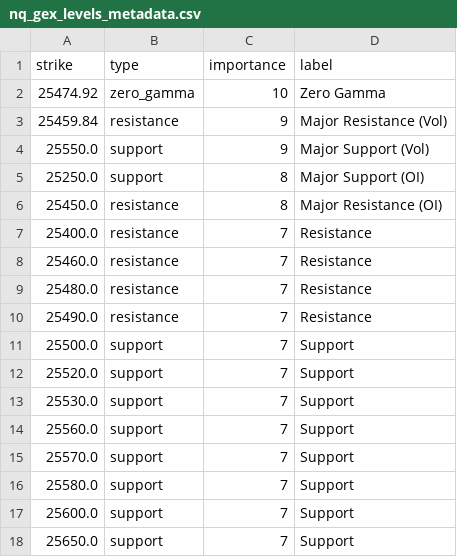
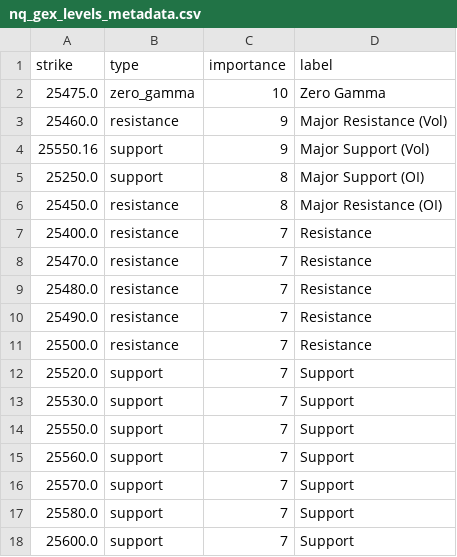
Before and after one commit to enzocosson/gex-tradingview, a CSV file: nq_gex_levels_metadata.csv, drawn as a sheet.

```diff
--- a/nq_gex_levels_metadata.csv
+++ b/nq_gex_levels_metadata.csv
@@ -1,5 +1,5 @@
 strike,type,importance,label
-25474.92,zero_gamma,10,Zero Gamma
-25459.84,resistance,9,Major Resistance (Vol)
-25550.0,support,9,Major Support (Vol)
+25475.0,zero_gamma,10,Zero Gamma
+25460.0,resistance,9,Major Resistance (Vol)
+25550.16,support,9,Major Support (Vol)
 25250.0,support,8,Major Support (OI)
@@ -7,8 +7,9 @@ strike,type,importance,label
 25400.0,resistance,7,Resistance
-25460.0,resistance,7,Resistance
+25470.0,resistance,7,Resistance
 25480.0,resistance,7,Resistance
 25490.0,resistance,7,Resistance
-25500.0,support,7,Support
+25500.0,resistance,7,Resistance
 25520.0,support,7,Support
 25530.0,support,7,Support
+25550.0,support,7,Support
 25560.0,support,7,Support
@@ -17,2 +18 @@ strike,type,importance,label
 25600.0,support,7,Support
-25650.0,support,7,Support
```
Also changed, not shown: es_gex_levels.csv, es_gex_levels_metadata.csv, 2 other files.
